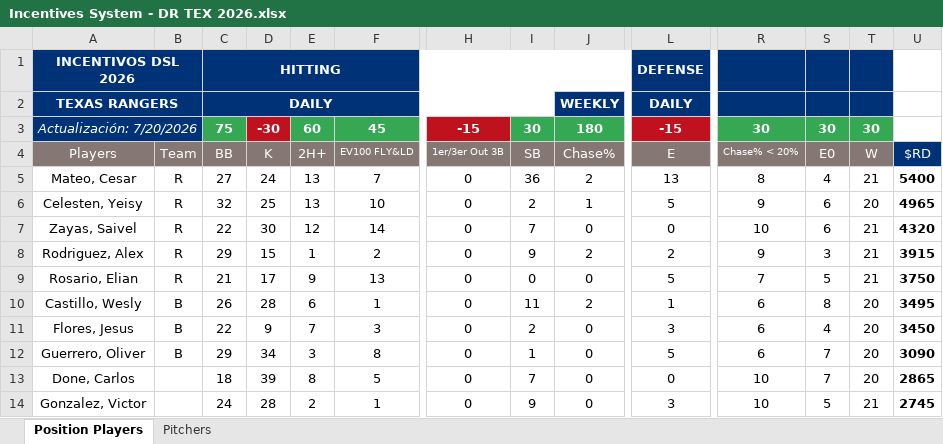
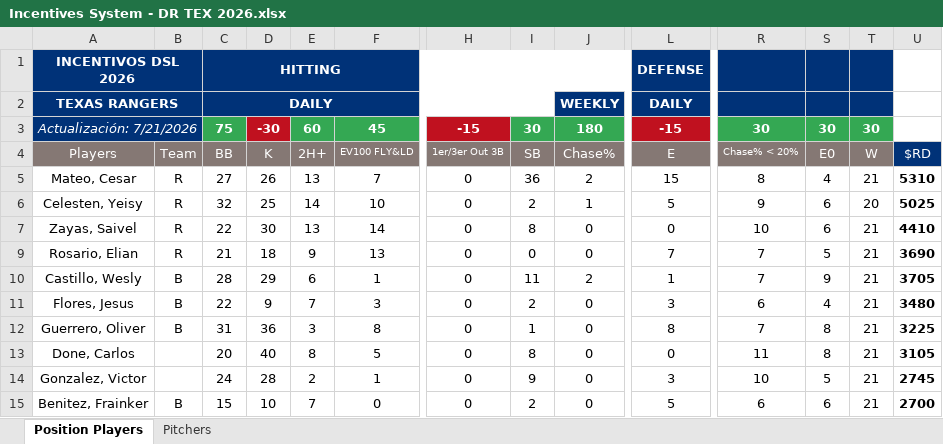
Before and after one commit to AlfredoGIIB/rangers-incentive-league, an Excel workbook: Incentives System - DR TEX 2026.xlsx, sheet Position Players, drawn as a sheet; only a part is shown, gaps mark what is left out; values as stored, in another font and other column widths than the file's, no borders; charts and pictures and conditional formats not drawn; removed rows and columns are numbered as before the commit, all else as after; rows hold the shown columns only; the diff covers the shown part only; the diff names each change by its address in the sheet, - before the commit and + after, or states it on an @@ line.

Commit message:
Add files via upload

```diff
--- a/Incentives System - DR TEX 2026.xlsx (sheet Position Players)
+++ b/Incentives System - DR TEX 2026.xlsx (sheet Position Players)
-A3: Actualización: 7/20/2026
+A3: Actualización: 7/21/2026
-D5: 24
+D5: 26
-L5: 13
+L5: 15
-U5: 5400
+U5: 5310
-E6: 13
+E6: 14
-U6: 4965
+U6: 5025
-E7: 12
+E7: 13
-I7: 7
+I7: 8
-U7: 4320
+U7: 4410
@@ row 8 hidden: Rodriguez, Alex | R | 29 | 15 | 1 | 2 | 0 | 9 | 2 | 2 | 9 | 3 | 21 | 3915 @@
-D9: 17
+D9: 18
-L9: 5
+L9: 7
-U9: 3750
+U9: 3690
-C10: 26
+C10: 28
-D10: 28
+D10: 29
-R10: 6
+R10: 7
-S10: 8
+S10: 9
-T10:T13: 20
+T10:T13: 21
-U10: 3495
+U10: 3705
-U11: 3450
+U11: 3480
-C12: 29
+C12: 31
-D12: 34
+D12: 36
-L12: 5
+L12: 8
-R12: 6
+R12: 7
-S12:S13: 7
+S12:S13: 8
-U12: 3090
+U12: 3225
-C13: 18
+C13: 20
-D13: 39
+D13: 40
-I13: 7
+I13: 8
-R13: 10
+R13: 11
-U13: 2865
+U13: 3105
+row 15: Benitez, Frainker | B | 15 | 10 | 7 | 0 | 0 | 2 | 0 | 5 | 6 | 6 | 21 | 2700
```
Also changed, not shown: 3 added rows, 4 removed rows, 5 hidden or unhidden rows and 47 edited cells elsewhere in this sheet, sheet Pitchers, formulas that keep their value.
